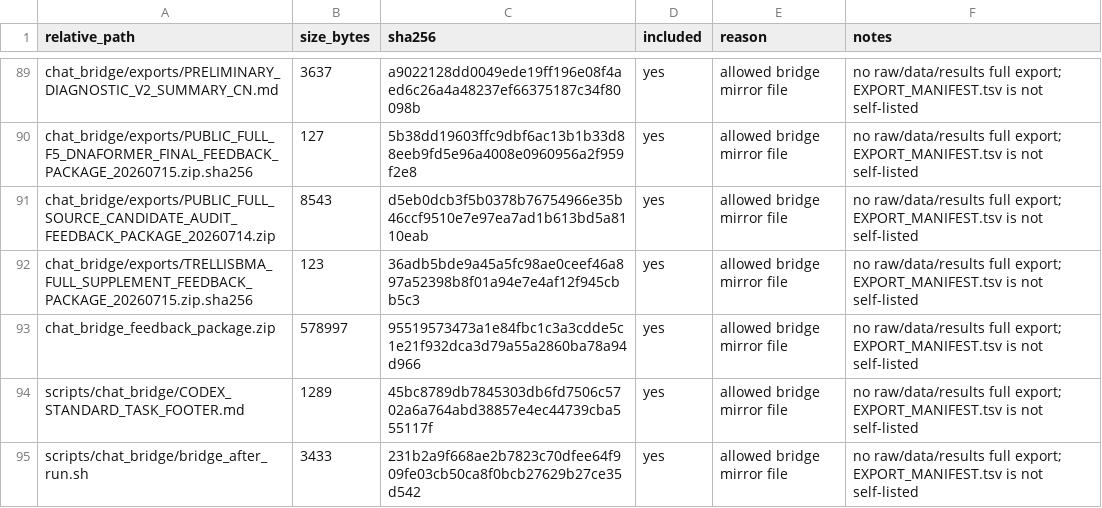
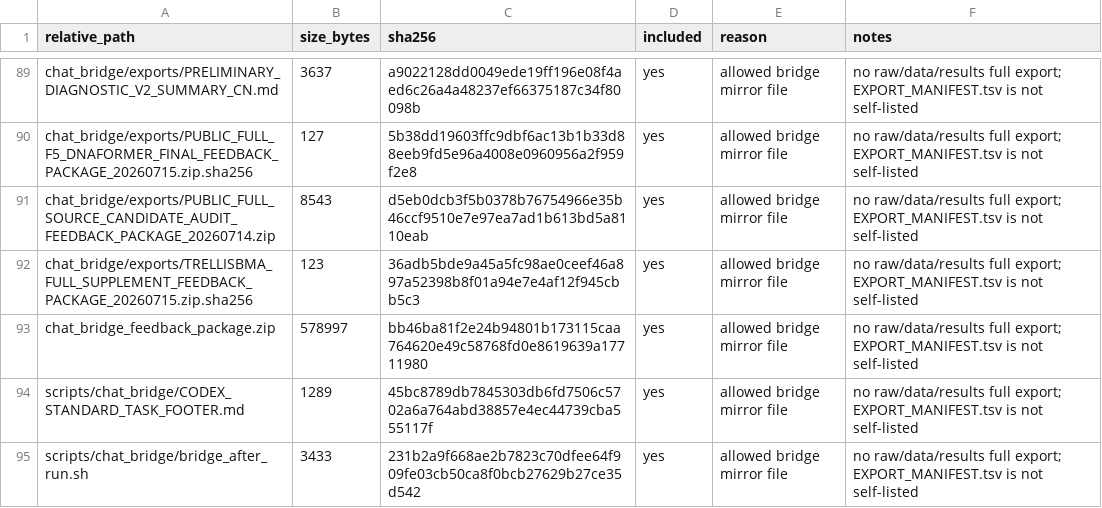
Before and after one commit to Jarvis5272/caor-chat-bridge, a TSV file: EXPORT_MANIFEST.tsv, drawn as a sheet; only a part is shown, gaps mark what is left out.

```diff
--- a/EXPORT_MANIFEST.tsv
+++ b/EXPORT_MANIFEST.tsv
@@ -92,3 +92,3 @@ chat_bridge/exports/PUBLIC_FULL_SOURCE_CANDIDATE_AUDIT_FEEDBACK_PACKAGE_20260714
 chat_bridge/exports/TRELLISBMA_FULL_SUPPLEMENT_FEEDBACK_PACKAGE_20260715.zip.sha256	123	36adb5bde9a45a5fc98ae0ceef46a897a52398b8f01a94e7e4af12f945cbb5c3	yes	allowed bridge mirror file	no raw/data/results full export; EXPORT_MANIFEST.tsv is not self-listed
-chat_bridge_feedback_package.zip	578997	95519573473a1e84fbc1c3a3cdde5c1e21f932dca3d79a55a2860ba78a94d966	yes	allowed bridge mirror file	no raw/data/results full export; EXPORT_MANIFEST.tsv is not self-listed
+chat_bridge_feedback_package.zip	578997	bb46ba81f2e24b94801b173115caa764620e49c58768fd0e8619639a17711980	yes	allowed bridge mirror file	no raw/data/results full export; EXPORT_MANIFEST.tsv is not self-listed
 scripts/chat_bridge/CODEX_STANDARD_TASK_FOOTER.md	1289	45bc8789db7845303db6fd7506c5702a6a764abd38857e4ec44739cba555117f	yes	allowed bridge mirror file	no raw/data/results full export; EXPORT_MANIFEST.tsv is not self-listed
```
Also changed, not shown: 1 other file.
